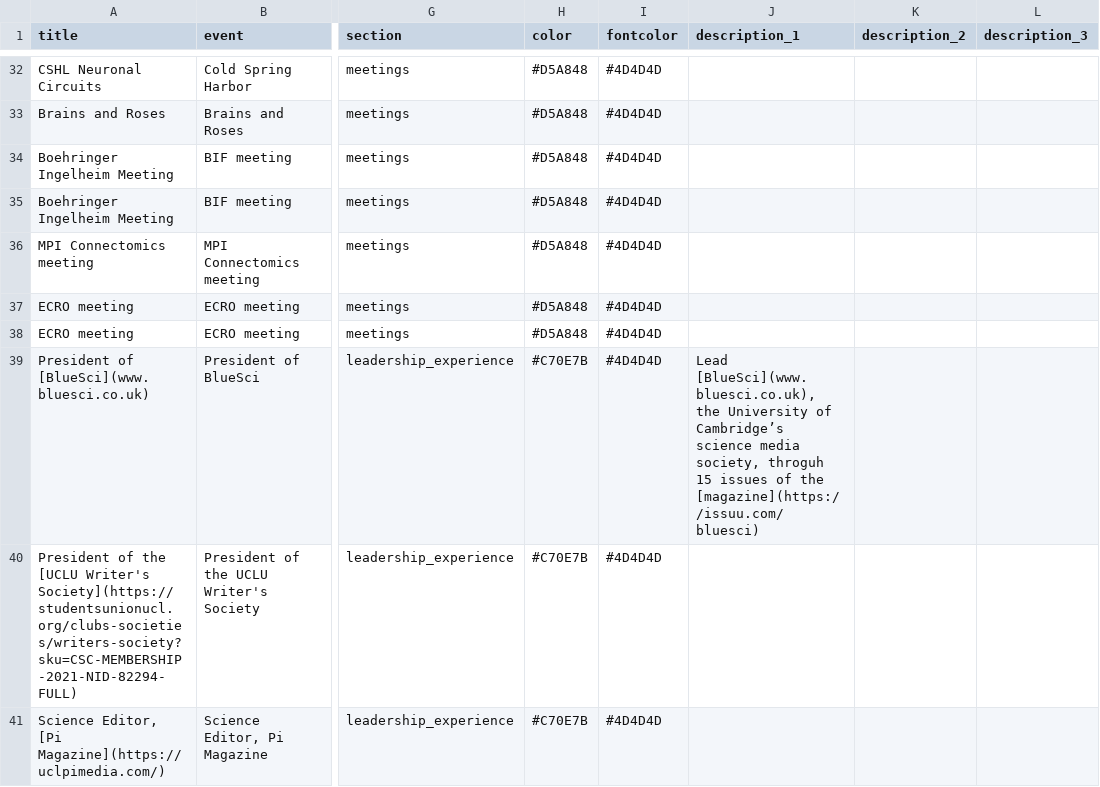
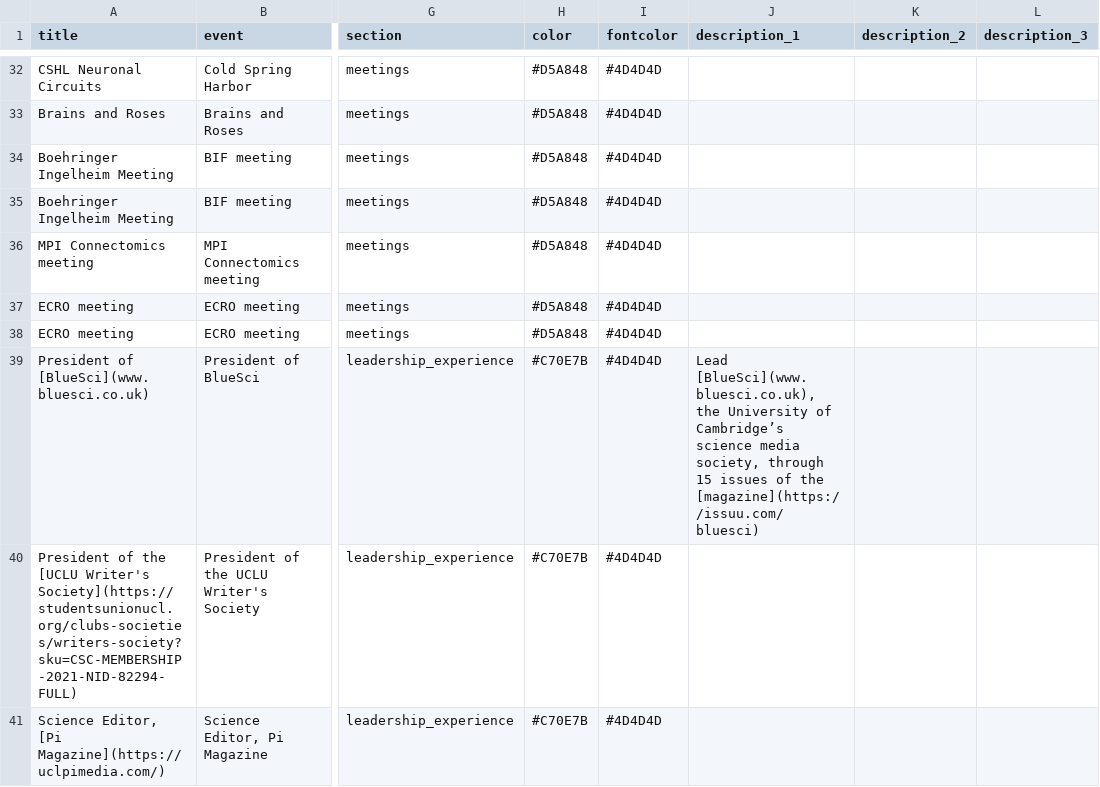
Before and after one commit to alexanderbates/asbates, a CSV file: resume/entries.csv, drawn as a sheet; only a part is shown, gaps mark what is left out; the diff covers the shown part only; the diff names each change by its address in the sheet, - before the commit and + after, or states it on an @@ line.

```diff
--- a/resume/entries.csv
+++ b/resume/entries.csv
-J39 (description_1): …media society, throguh 15 issues…
+J39 (description_1): …media society, through 15 issues…
```
Also changed, not shown: 1 edited cell elsewhere in this file, 5 other files.
